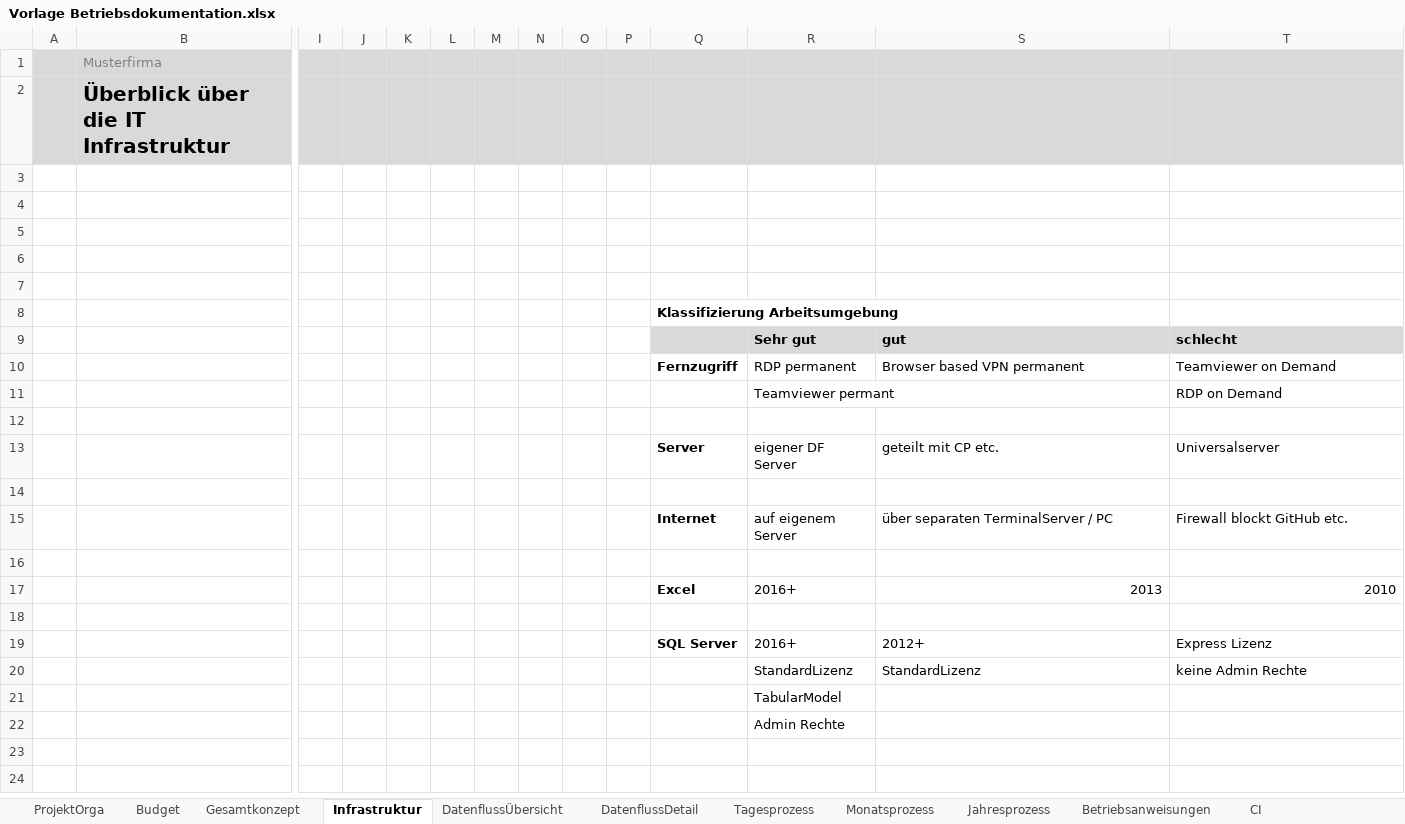
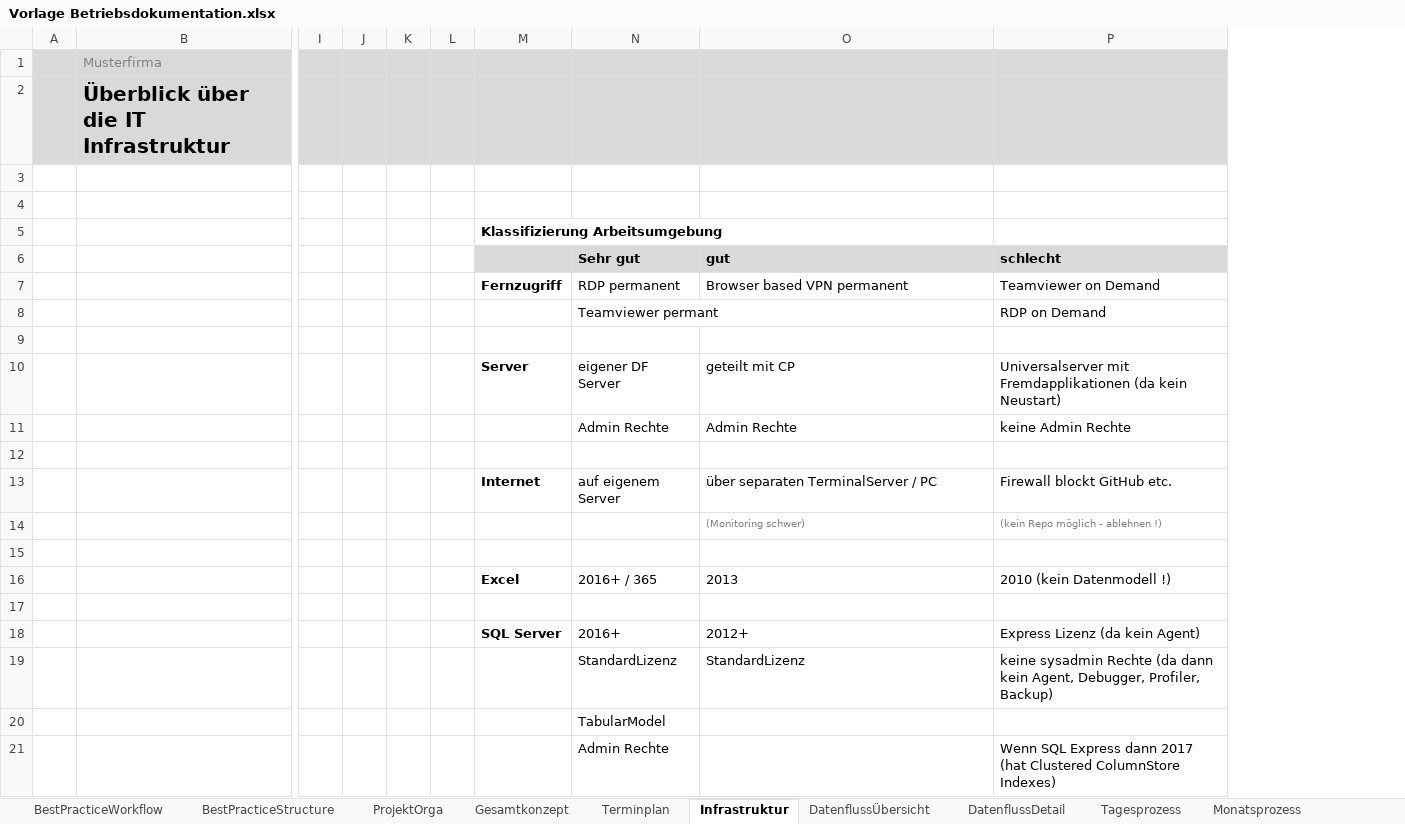
Before and after one commit to saxess-software/DataFactory-Knowledge-Center, an Excel workbook: 8. Harmonising standards/Create a project/Vorlage Betriebsdokumentation.xlsx, sheet Infrastruktur, drawn as a sheet; only a part is shown, gaps mark what is left out; values as stored, in another font and other column widths than the file's, no borders; charts and pictures not drawn; removed rows and columns are numbered as before the commit, all else as after; rows hold the shown columns only; the diff names each change by its address in the sheet, - before the commit and + after, or states it on an @@ line.

```diff
--- a/8. Harmonising standards/Create a project/Vorlage Betriebsdokumentation.xlsx (sheet Infrastruktur)
+++ b/8. Harmonising standards/Create a project/Vorlage Betriebsdokumentation.xlsx (sheet Infrastruktur)
-sheet tab: Budget
+sheet tab: Terminplan
+sheet tab: BestPracticeWorkflow
+sheet tab: BestPracticeStructure
@@ sheet tab order changed: BestPracticeWorkflow | BestPracticeStructure | ProjektOrga | Gesamtkonzept | Terminplan | Infrastruktur | DatenflussÜbersicht | DatenflussDetail | Tagesprozess | Monatsprozess @@
-column M, empty
-column N, empty
-column O, empty
-column P, empty
-row 3: (empty)
-row 4: (empty)
-row 5: (empty)
-O10 (gut): geteilt mit CP etc.
+O10 (gut): geteilt mit CP
-P10 (schlecht): Universalserver
+P10 (schlecht): Universalserver mit Fremdapplikationen (da kein Neustart)
+row 11:  |  |  |  |  |  |  | Admin Rechte | Admin Rechte | keine Admin Rechte
+row 14:  |  |  |  |  |  |  |  | (Monitoring schwer) | (kein Repo möglich - ablehnen !)
-N16 (Sehr gut): 2016+
+N16 (Sehr gut): 2016+ / 365
-O16:P16 alignment: right
+O16:P16 alignment: left
-P16 (schlecht): 2010
+P16 (schlecht): 2010 (kein Datenmodell !)
-P18 (schlecht): Express Lizenz
+P18 (schlecht): Express Lizenz (da kein Agent)
-P19 (schlecht): keine Admin Rechte
+P19 (schlecht): keine sysadmin Rechte (da dann kein Agent, Debugger, Profiler, Backup)
-P21 (schlecht): (empty)
+P21 (schlecht): Wenn SQL Express dann 2017 (hat Clustered ColumnStore Indexes)
```
Also changed, not shown: sheet Terminplan, charts or pictures.
